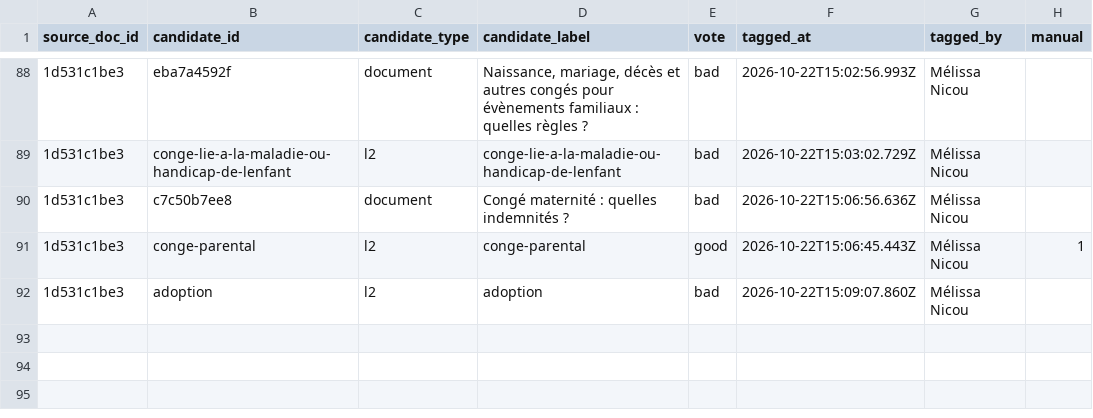
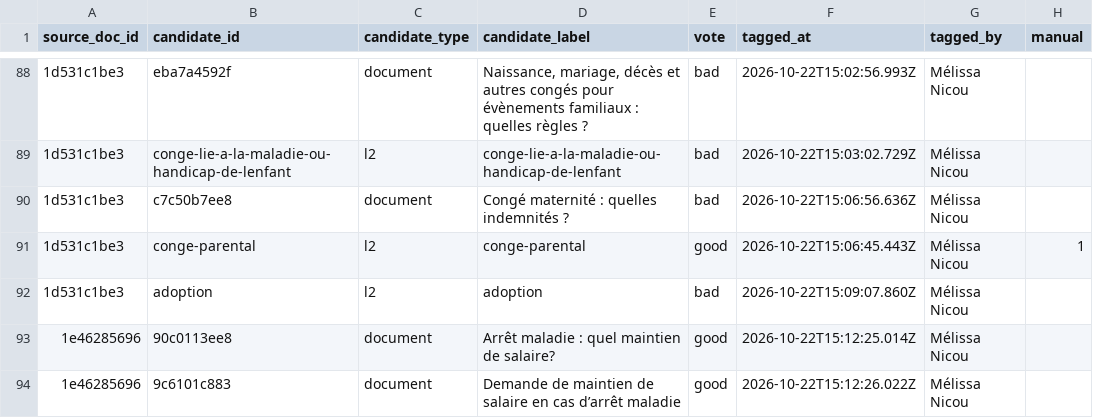
Before and after one commit to rmelisson/fiches-sp-links-tagging, a CSV file: votes/link_tags.csv, drawn as a sheet; only a part is shown, gaps mark what is left out; the diff names each change by its address in the sheet, - before the commit and + after, or states it on an @@ line.

Commit message:
votes: Mélissa Nicou (93)

```diff
--- a/votes/link_tags.csv
+++ b/votes/link_tags.csv
+row 93: 1e46285696 | 90c0113ee8 | document | Arrêt maladie : quel maintien de salaire? | good | 2026-10-22T15:12:25.014Z | Mélissa Nicou
+row 94: 1e46285696 | 9c6101c883 | document | Demande de maintien de salaire en cas d’arrêt maladie | good | 2026-10-22T15:12:26.022Z | Mélissa Nicou
```
